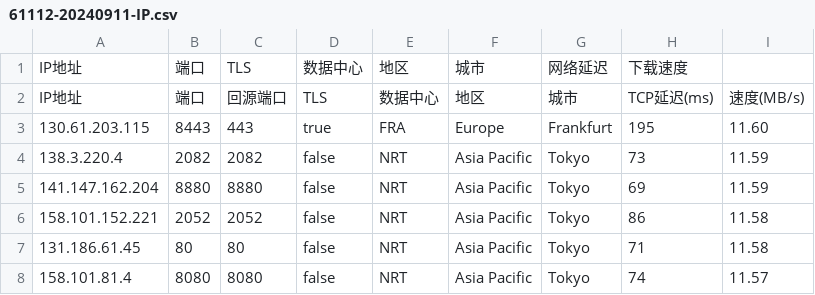
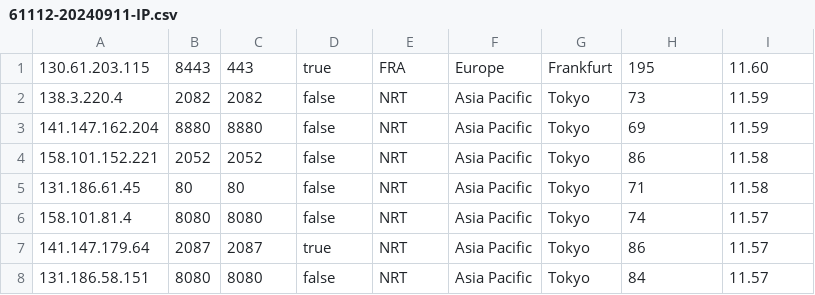
Before and after one commit to W49527/9527yx, a CSV file: 61112-20240911-IP.csv, drawn as a sheet; only a part is shown; the shorter side is filled out with more unchanged rows.

Commit message:
Update 61112-20240911-IP.csv

```diff
--- a/61112-20240911-IP.csv
+++ b/61112-20240911-IP.csv
@@ -1,3 +1 @@
-IP地址,端口,TLS,数据中心,地区,城市,网络延迟,下载速度
-IP地址,端口,回源端口,TLS,数据中心,地区,城市,TCP延迟(ms),速度(MB/s)
 130.61.203.115,8443,443,true,FRA,Europe,Frankfurt,195,11.60
```
